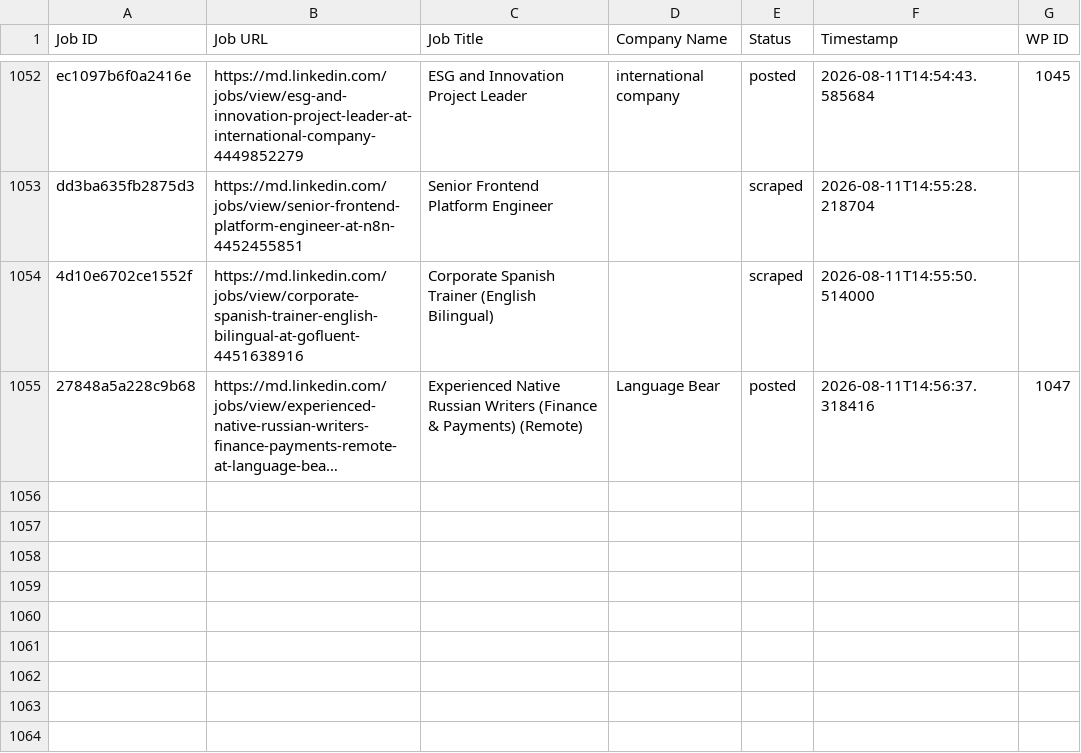
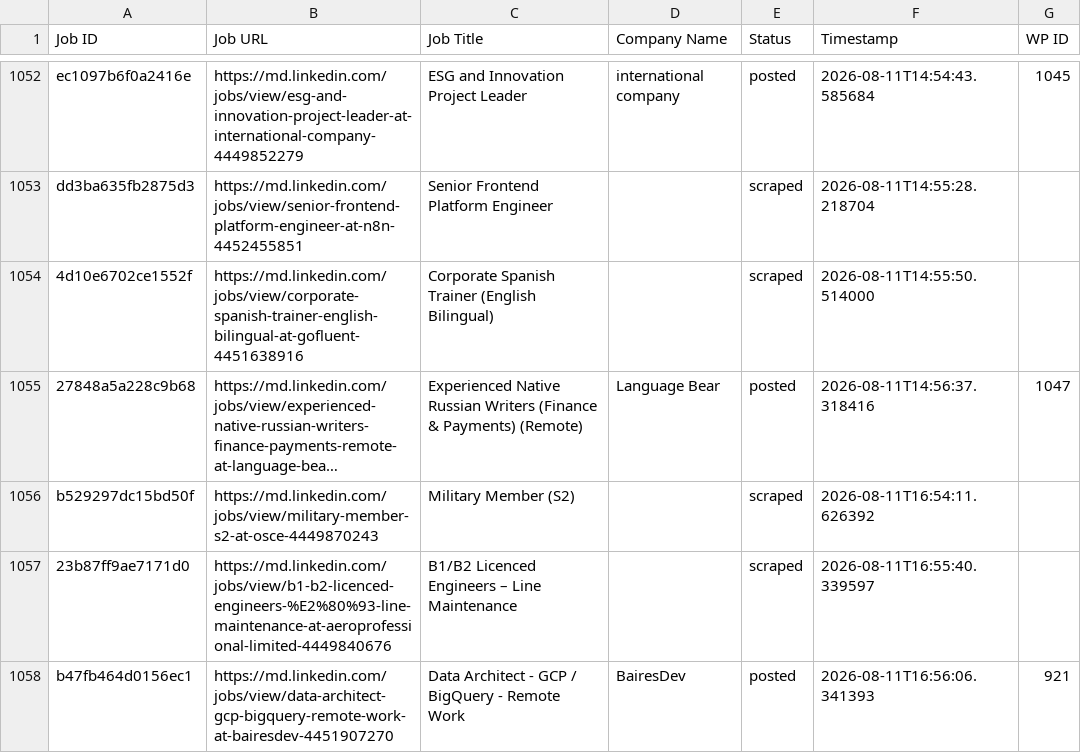
Before and after one commit to innovationinc2000/md, a CSV file: processed_jobs.csv, drawn as a sheet; only a part is shown, gaps mark what is left out; long unchanged cells end in …; the diff names each change by its address in the sheet, - before the commit and + after, or states it on an @@ line.

```diff
--- a/processed_jobs.csv
+++ b/processed_jobs.csv
+row 1056: b529297dc15bd50f | https://md.linkedin.com/jobs/view/military-member-s2-at-osce-4449870243 | Military Member (S2) |  | scraped | 2026-08-11T16:54:11.626392
+row 1057: 23b87ff9ae7171d0 | https://md.linkedin.com/jobs/view/b1-b2-licenced-engineers-%E2%80%93-line-maintenance-at-aeroprofessional-limited-4449840676 | B1/B2 Licenced Engineers – Line Maintenance |  | scraped | 2026-08-11T16:55:40.339597
+row 1058: b47fb464d0156ec1 | https://md.linkedin.com/jobs/view/data-architect-gcp-bigquery-remote-work-at-bairesdev-4451907270 | Data Architect - GCP / BigQuery - Remote Work | BairesDev | posted | 2026-08-11T16:56:06.341393 | 921
```
